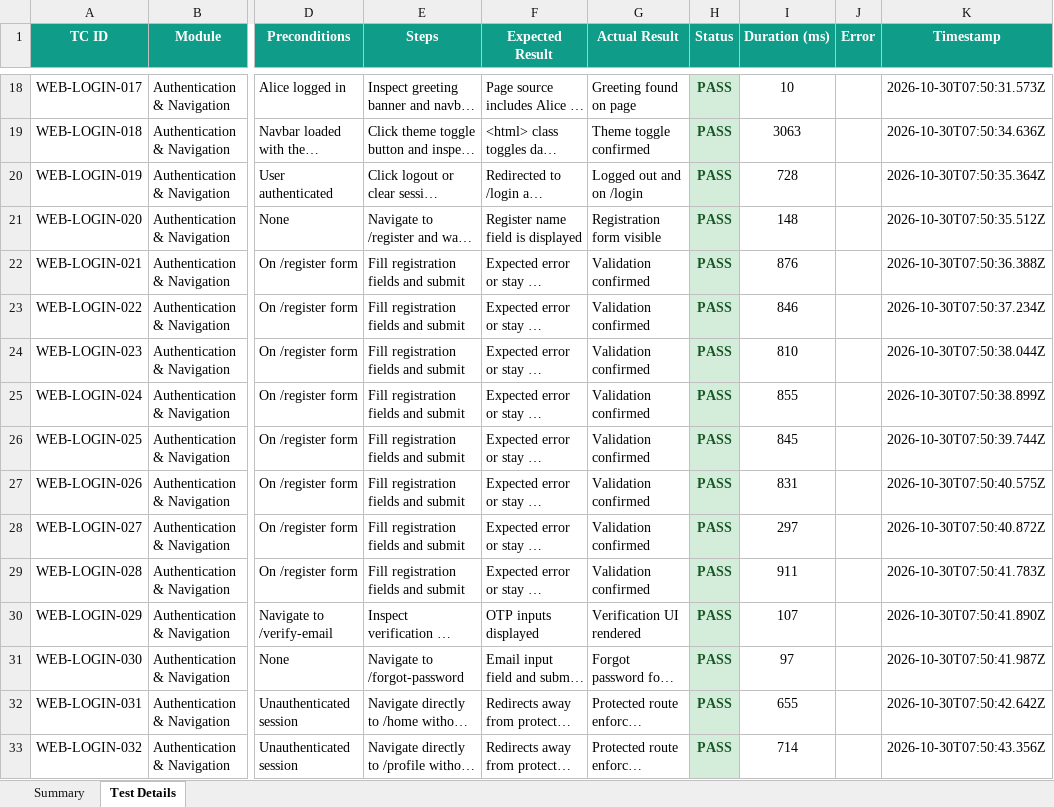
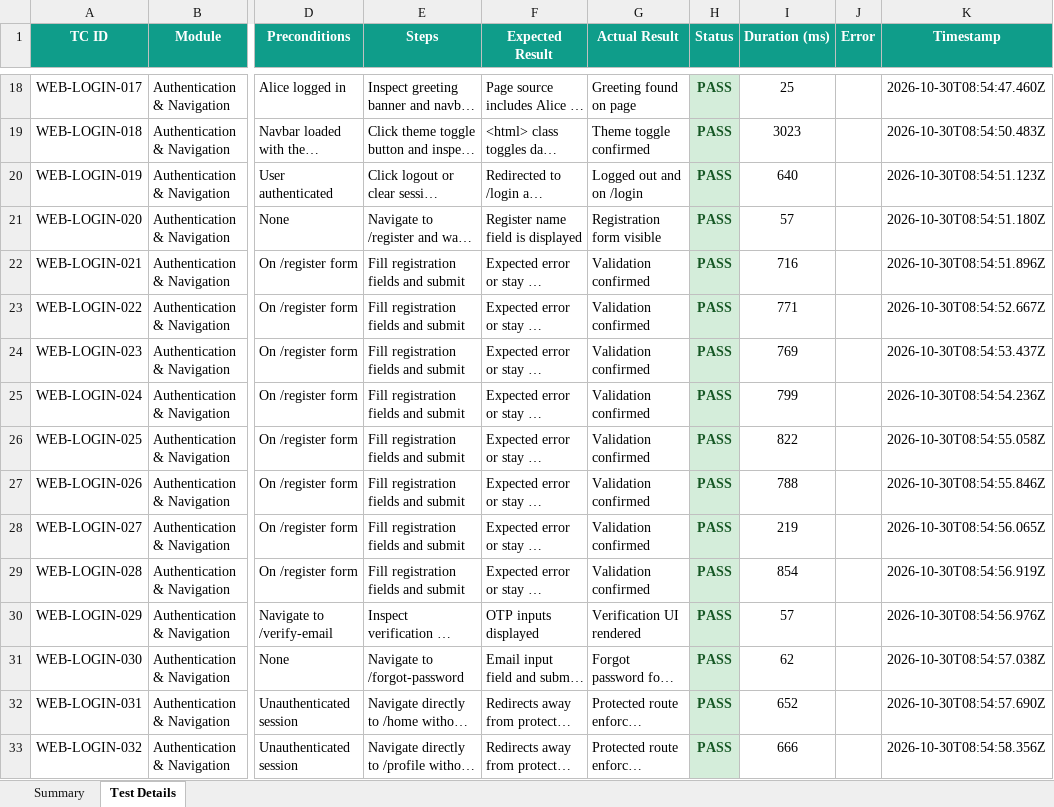
Before and after one commit to Aravindreddy-06/RentCart, an Excel workbook: selenium-tests/reports/selenium-test-report.xlsx, sheet Test Details, drawn as a sheet; only a part is shown, gaps mark what is left out; long unchanged cells end in …; values as stored, in another font and other column widths than the file's, no borders; the diff covers the shown part only; the diff names each change by its address in the sheet, - before the commit and + after, or states it on an @@ line.

```diff
--- a/selenium-tests/reports/selenium-test-report.xlsx (sheet Test Details)
+++ b/selenium-tests/reports/selenium-test-report.xlsx (sheet Test Details)
-I18 (Duration (ms)): 10
+I18 (Duration (ms)): 25
-K18 (Timestamp): 2026-10-30T07:50:31.573Z
+K18 (Timestamp): 2026-10-30T08:54:47.460Z
-I19 (Duration (ms)): 3063
+I19 (Duration (ms)): 3023
-K19 (Timestamp): 2026-10-30T07:50:34.636Z
+K19 (Timestamp): 2026-10-30T08:54:50.483Z
-I20 (Duration (ms)): 728
+I20 (Duration (ms)): 640
-K20 (Timestamp): 2026-10-30T07:50:35.364Z
+K20 (Timestamp): 2026-10-30T08:54:51.123Z
-I21 (Duration (ms)): 148
+I21 (Duration (ms)): 57
-K21 (Timestamp): 2026-10-30T07:50:35.512Z
+K21 (Timestamp): 2026-10-30T08:54:51.180Z
-I22 (Duration (ms)): 876
+I22 (Duration (ms)): 716
-K22 (Timestamp): 2026-10-30T07:50:36.388Z
+K22 (Timestamp): 2026-10-30T08:54:51.896Z
-I23 (Duration (ms)): 846
+I23 (Duration (ms)): 771
-K23 (Timestamp): 2026-10-30T07:50:37.234Z
+K23 (Timestamp): 2026-10-30T08:54:52.667Z
-I24 (Duration (ms)): 810
+I24 (Duration (ms)): 769
-K24 (Timestamp): 2026-10-30T07:50:38.044Z
+K24 (Timestamp): 2026-10-30T08:54:53.437Z
-I25 (Duration (ms)): 855
+I25 (Duration (ms)): 799
-K25 (Timestamp): 2026-10-30T07:50:38.899Z
+K25 (Timestamp): 2026-10-30T08:54:54.236Z
-I26 (Duration (ms)): 845
+I26 (Duration (ms)): 822
-K26 (Timestamp): 2026-10-30T07:50:39.744Z
+K26 (Timestamp): 2026-10-30T08:54:55.058Z
-I27 (Duration (ms)): 831
+I27 (Duration (ms)): 788
-K27 (Timestamp): 2026-10-30T07:50:40.575Z
+K27 (Timestamp): 2026-10-30T08:54:55.846Z
-I28 (Duration (ms)): 297
+I28 (Duration (ms)): 219
-K28 (Timestamp): 2026-10-30T07:50:40.872Z
+K28 (Timestamp): 2026-10-30T08:54:56.065Z
-I29 (Duration (ms)): 911
+I29 (Duration (ms)): 854
-K29 (Timestamp): 2026-10-30T07:50:41.783Z
+K29 (Timestamp): 2026-10-30T08:54:56.919Z
-I30 (Duration (ms)): 107
+I30 (Duration (ms)): 57
-K30 (Timestamp): 2026-10-30T07:50:41.890Z
+K30 (Timestamp): 2026-10-30T08:54:56.976Z
-I31 (Duration (ms)): 97
+I31 (Duration (ms)): 62
-K31 (Timestamp): 2026-10-30T07:50:41.987Z
+K31 (Timestamp): 2026-10-30T08:54:57.038Z
-I32 (Duration (ms)): 655
+I32 (Duration (ms)): 652
-K32 (Timestamp): 2026-10-30T07:50:42.642Z
+K32 (Timestamp): 2026-10-30T08:54:57.690Z
-I33 (Duration (ms)): 714
+I33 (Duration (ms)): 666
-K33 (Timestamp): 2026-10-30T07:50:43.356Z
+K33 (Timestamp): 2026-10-30T08:54:58.356Z
```
Also changed, not shown: 585 edited cells elsewhere in this sheet, sheet Summary, api-tests/reports/api-test-report.xlsx, appium-tests/reports/appium-test-report.xlsx, 16 other files.
